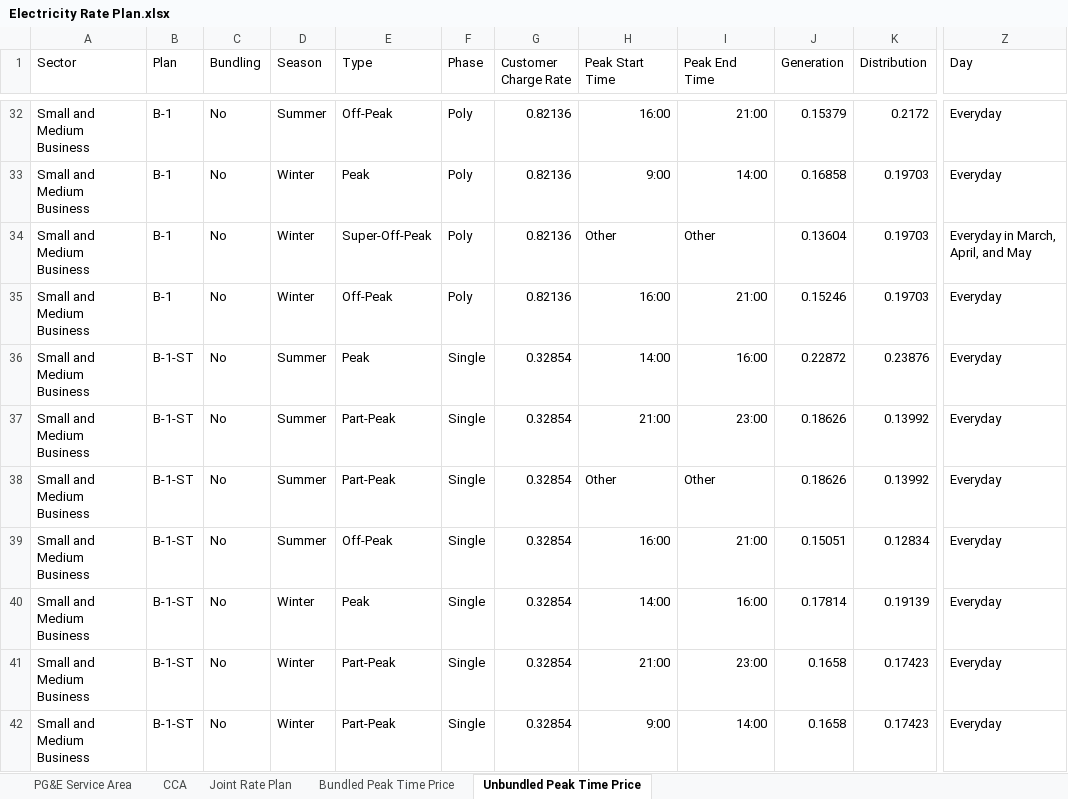
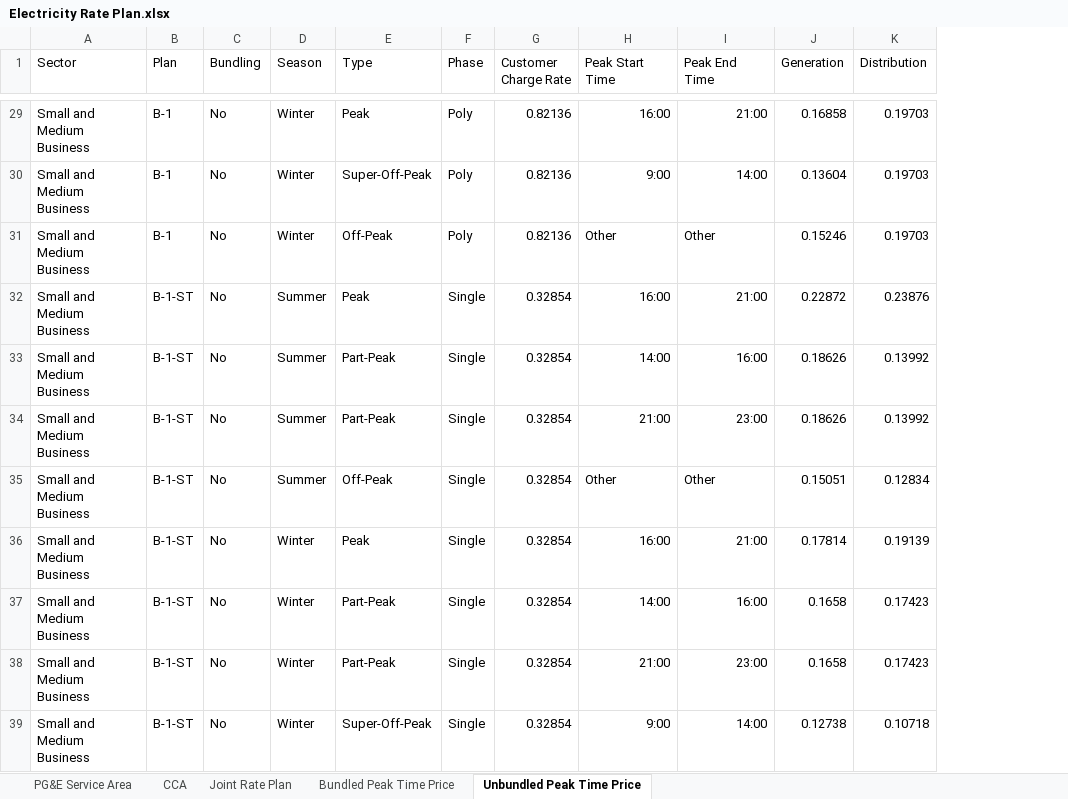
Before and after one commit to pemsherpa/Pema_ai-apps, an Excel workbook: decarbonize/Electricity Rate Plan.xlsx, sheet Unbundled Peak Time Price, drawn as a sheet; only a part is shown, gaps mark what is left out; values as stored, in another font and other column widths than the file's, no borders; table styles not drawn; removed rows and columns are numbered as before the commit, all else as after; the diff covers the shown part only; the diff names each change by its address in the sheet, - before the commit and + after, or states it on an @@ line.

Commit message:
Update Electricity Rate Plan.xlsx

```diff
--- a/decarbonize/Electricity Rate Plan.xlsx (sheet Unbundled Peak Time Price)
+++ b/decarbonize/Electricity Rate Plan.xlsx (sheet Unbundled Peak Time Price)
-column Z (Day), rows 32-42: Everyday | Everyday | Everyday in March, April, and May | Everyday | Everyday | Everyday | Everyday | Everyday | Everyday | Everyday | Everyday
-D29 (Season): Summer
+D29 (Season): Winter
-E29 (Type): Off-Peak
+E29 (Type): Peak
-J29 (Generation): 0.15379
+J29 (Generation): 0.16858
-K29 (Distribution): 0.2172
+K29 (Distribution): 0.19703
-E30 (Type): Peak
+E30 (Type): Super-Off-Peak
-J30 (Generation): 0.16858
+J30 (Generation): 0.13604
-E31 (Type): Super-Off-Peak
+E31 (Type): Off-Peak
-J31 (Generation): 0.13604
+J31 (Generation): 0.15246
-B32 (Plan): B-1
+B32 (Plan): B-1-ST
-D32 (Season): Winter
+D32 (Season): Summer
-E32 (Type): Off-Peak
+E32 (Type): Peak
-F32 (Phase): Poly
+F32 (Phase): Single
-G32 (Customer Charge Rate): 0.82136
+G32 (Customer Charge Rate): 0.32854
-J32 (Generation): 0.15246
+J32 (Generation): 0.22872
-K32 (Distribution): 0.19703
+K32 (Distribution): 0.23876
-E33 (Type): Peak
+E33 (Type): Part-Peak
-J33 (Generation): 0.22872
+J33 (Generation): 0.18626
-K33 (Distribution): 0.23876
+K33 (Distribution): 0.13992
-E35 (Type): Part-Peak
+E35 (Type): Off-Peak
-J35 (Generation): 0.18626
+J35 (Generation): 0.15051
-K35 (Distribution): 0.13992
+K35 (Distribution): 0.12834
-D36 (Season): Summer
+D36 (Season): Winter
-E36 (Type): Off-Peak
+E36 (Type): Peak
-J36 (Generation): 0.15051
+J36 (Generation): 0.17814
-K36 (Distribution): 0.12834
+K36 (Distribution): 0.19139
-E37 (Type): Peak
+E37 (Type): Part-Peak
-J37 (Generation): 0.17814
+J37 (Generation): 0.1658
-K37 (Distribution): 0.19139
+K37 (Distribution): 0.17423
-E39 (Type): Part-Peak
+E39 (Type): Super-Off-Peak
-J39 (Generation): 0.1658
+J39 (Generation): 0.12738
-K39 (Distribution): 0.17423
+K39 (Distribution): 0.10718
```
Also changed, not shown: 2 added rows, 6 removed rows and 300 edited cells elsewhere in this sheet, sheet Bundled Peak Time Price.
